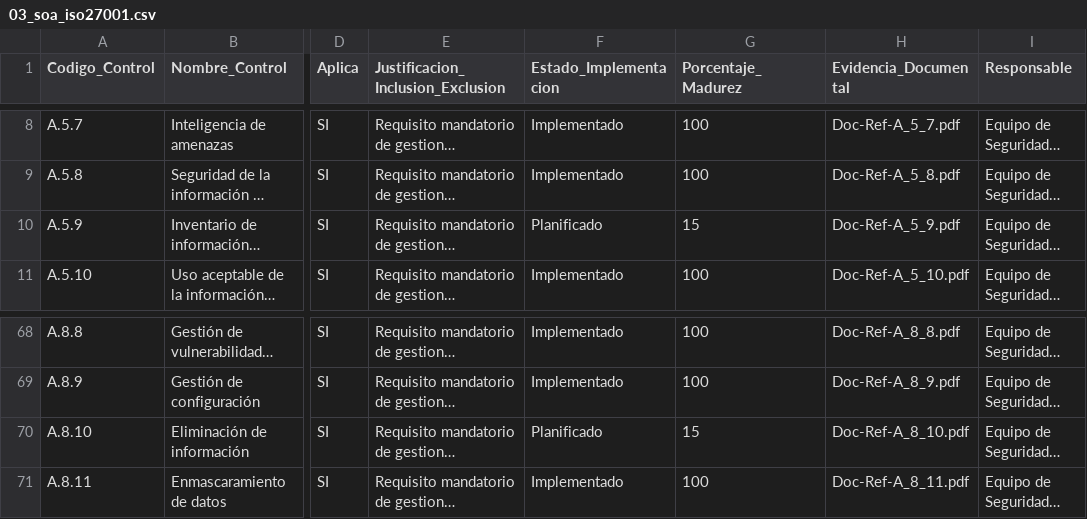
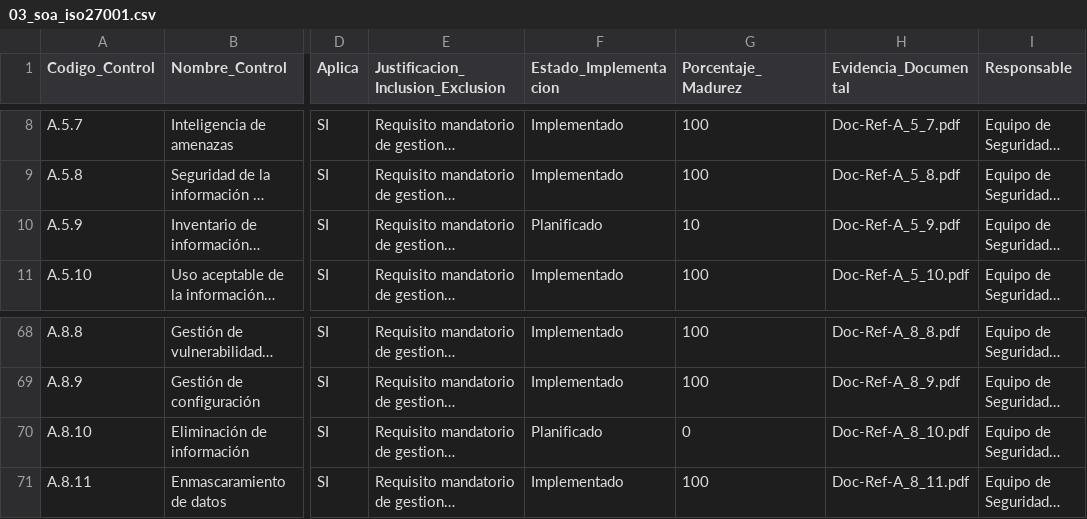
Before and after one commit to netcluster/sgsi-soc-framework, a CSV file: sync_drive/03_soa_iso27001.csv, drawn as a sheet; only a part is shown, gaps mark what is left out; long unchanged cells end in …; the diff names each change by its address in the sheet, - before the commit and + after, or states it on an @@ line.

```diff
--- a/sync_drive/03_soa_iso27001.csv
+++ b/sync_drive/03_soa_iso27001.csv
-G10 (Porcentaje_Madurez): 15
+G10 (Porcentaje_Madurez): 10
-G70 (Porcentaje_Madurez): 15
+G70 (Porcentaje_Madurez): 0
```
Also changed, not shown: sync_drive/02_matriz_riesgos.csv, templates_google/02_matriz_riesgos_template.csv, 5 other files.
